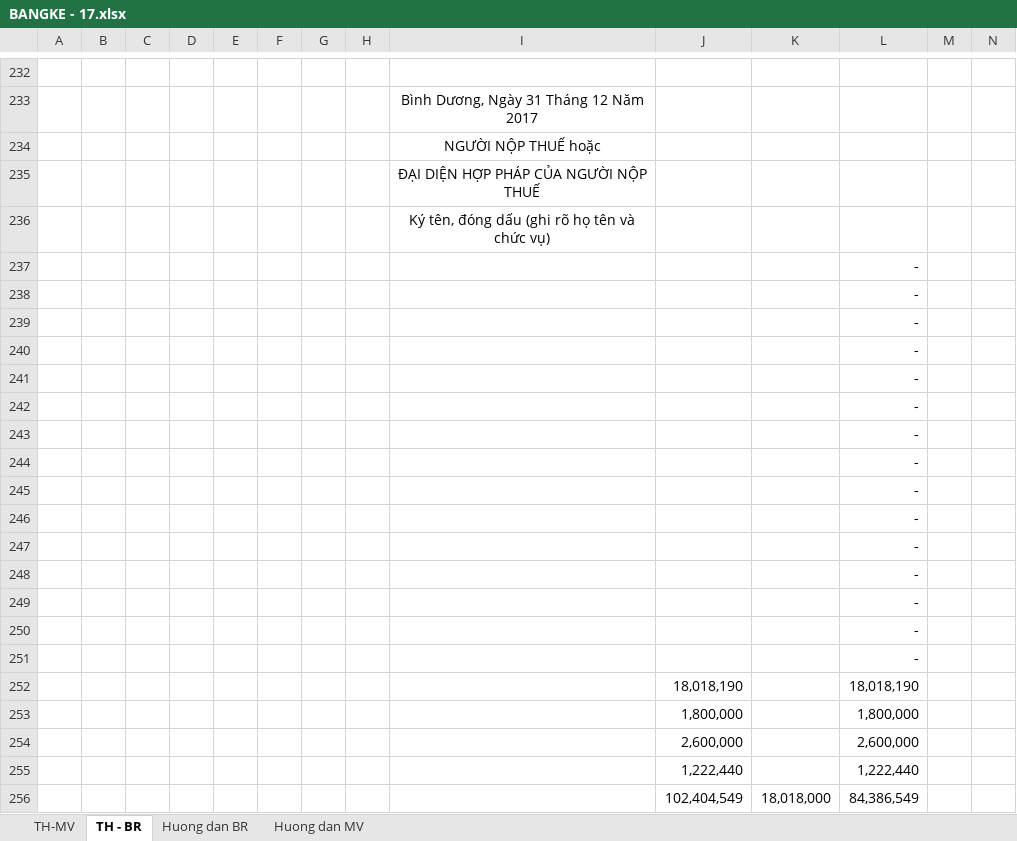
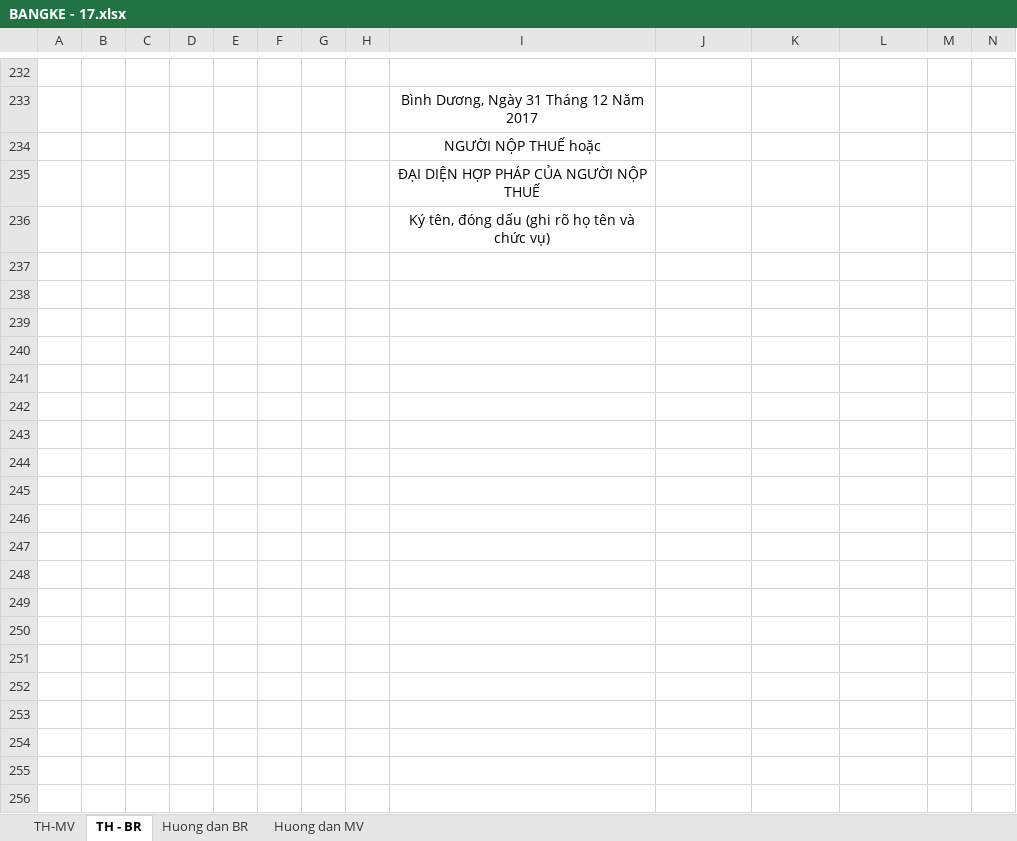
Before and after one commit to vuphuong11/3702076037, an Excel workbook: 2017/BANGKE - 17.xlsx, sheet TH - BR, drawn as a sheet; only a part is shown, gaps mark what is left out; values as stored, in another font and other column widths than the file's, no borders; charts and pictures not drawn; removed rows and columns are numbered as before the commit, all else as after; the diff covers the shown part only; the diff names each change by its address in the sheet, - before the commit and + after, or states it on an @@ line.

```diff
--- a/2017/BANGKE - 17.xlsx (sheet TH - BR)
+++ b/2017/BANGKE - 17.xlsx (sheet TH - BR)
-row 237:  |  |  |  |  |  |  |  |  |  |  | -
-row 238:  |  |  |  |  |  |  |  |  |  |  | -
-row 239:  |  |  |  |  |  |  |  |  |  |  | -
-row 240:  |  |  |  |  |  |  |  |  |  |  | -
-row 241:  |  |  |  |  |  |  |  |  |  |  | -
-row 242:  |  |  |  |  |  |  |  |  |  |  | -
-row 243:  |  |  |  |  |  |  |  |  |  |  | -
-row 244:  |  |  |  |  |  |  |  |  |  |  | -
-row 245:  |  |  |  |  |  |  |  |  |  |  | -
-row 246:  |  |  |  |  |  |  |  |  |  |  | -
-row 247:  |  |  |  |  |  |  |  |  |  |  | -
-row 248:  |  |  |  |  |  |  |  |  |  |  | -
-row 249:  |  |  |  |  |  |  |  |  |  |  | -
-row 250:  |  |  |  |  |  |  |  |  |  |  | -
-row 251:  |  |  |  |  |  |  |  |  |  |  | -
-row 252:  |  |  |  |  |  |  |  |  | 18,018,190 |  | 18,018,190
-row 253:  |  |  |  |  |  |  |  |  | 1,800,000 |  | 1,800,000
-row 254:  |  |  |  |  |  |  |  |  | 2,600,000 |  | 2,600,000
-row 255:  |  |  |  |  |  |  |  |  | 1,222,440 |  | 1,222,440
-row 256:  |  |  |  |  |  |  |  |  | 102,404,549 | 18,018,000 | 84,386,549
```
Also changed, not shown: 6 added rows, 88 removed rows and 4 edited cells elsewhere in this sheet, sheet Huong dan BR, 3 other files.
